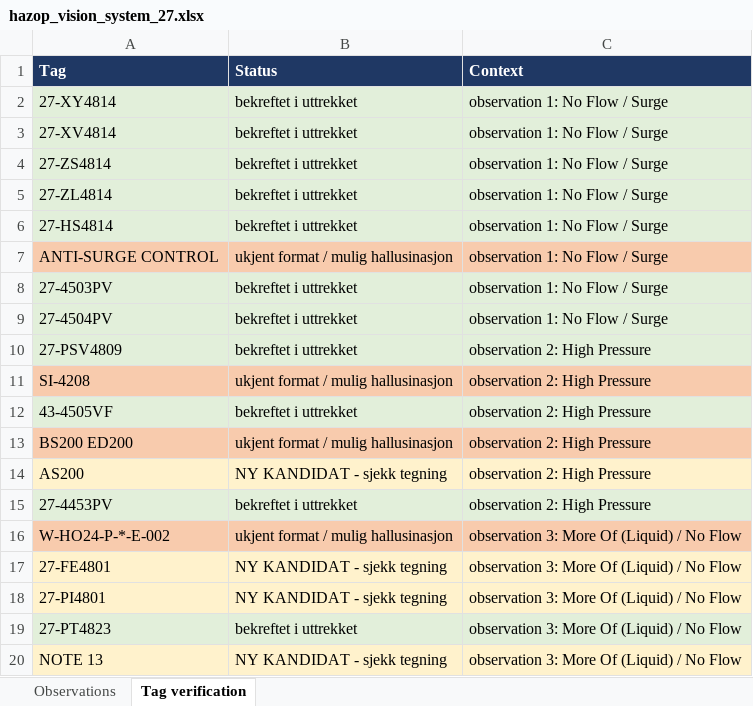
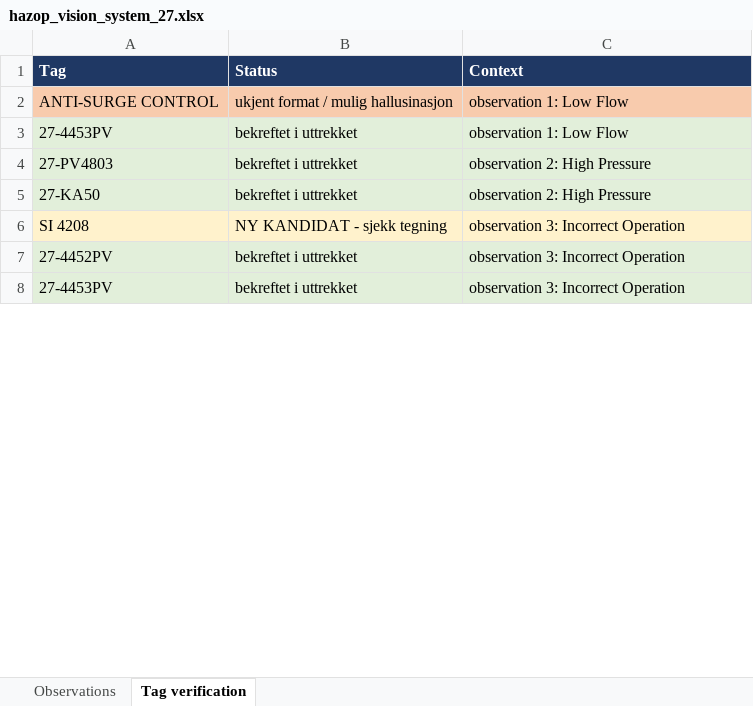
Before and after one commit to TKTH-Eq/SommerstudentProsjekt, an Excel workbook: reports/hazop_vision_system_27.xlsx, sheet Tag verification, drawn as a sheet; only a part is shown; values as stored, in another font and other column widths than the file's, no borders; removed rows and columns are numbered as before the commit, all else as after; the diff covers the shown part only; the diff names each change by its address in the sheet, - before the commit and + after, or states it on an @@ line.

```diff
--- a/reports/hazop_vision_system_27.xlsx (sheet Tag verification)
+++ b/reports/hazop_vision_system_27.xlsx (sheet Tag verification)
-row 2: 27-XY4814 | bekreftet i uttrekket | observation 1: No Flow / Surge
-row 3: 27-XV4814 | bekreftet i uttrekket | observation 1: No Flow / Surge
-row 4: 27-ZS4814 | bekreftet i uttrekket | observation 1: No Flow / Surge
-row 5: 27-ZL4814 | bekreftet i uttrekket | observation 1: No Flow / Surge
-row 6: 27-HS4814 | bekreftet i uttrekket | observation 1: No Flow / Surge
-C2:C3 (Context): observation 1: No Flow / Surge
+C2:C3 (Context): observation 1: Low Flow
-A3 (Tag): 27-4503PV
+A3 (Tag): 27-4453PV
-row 9: 27-4504PV | bekreftet i uttrekket | observation 1: No Flow / Surge
-A4 (Tag): 27-PSV4809
+A4 (Tag): 27-PV4803
-row 11: SI-4208 | ukjent format / mulig hallusinasjon | observation 2: High Pressure
-A5 (Tag): 43-4505VF
+A5 (Tag): 27-KA50
-row 13: BS200 ED200 | ukjent format / mulig hallusinasjon | observation 2: High Pressure
-row 14: AS200 | NY KANDIDAT - sjekk tegning | observation 2: High Pressure
+row 6: SI 4208 | NY KANDIDAT - sjekk tegning | observation 3: Incorrect Operation
+row 7: 27-4452PV | bekreftet i uttrekket | observation 3: Incorrect Operation
-C8 (Context): observation 2: High Pressure
+C8 (Context): observation 3: Incorrect Operation
-row 16: W-HO24-P-*-E-002 | ukjent format / mulig hallusinasjon | observation 3: More Of (Liquid) / No Flow
-row 17: 27-FE4801 | NY KANDIDAT - sjekk tegning | observation 3: More Of (Liquid) / No Flow
-row 18: 27-PI4801 | NY KANDIDAT - sjekk tegning | observation 3: More Of (Liquid) / No Flow
-row 19: 27-PT4823 | bekreftet i uttrekket | observation 3: More Of (Liquid) / No Flow
-row 20: NOTE 13 | NY KANDIDAT - sjekk tegning | observation 3: More Of (Liquid) / No Flow
```
Also changed, not shown: 7 added rows, 26 removed rows and 15 edited cells elsewhere in this sheet, sheet Observations, reports/hazop_system_13.xlsx, reports/hazop_system_27.xlsx, 15 other files.
